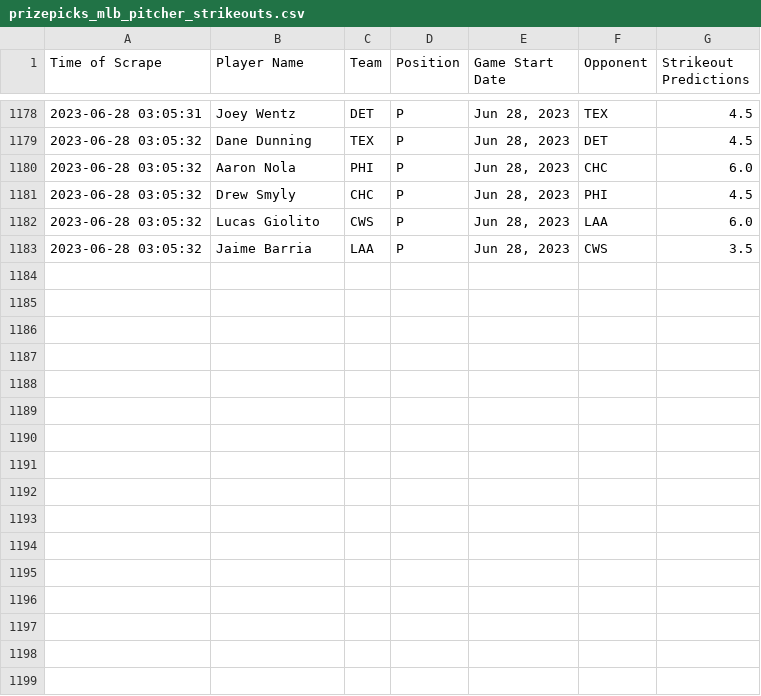
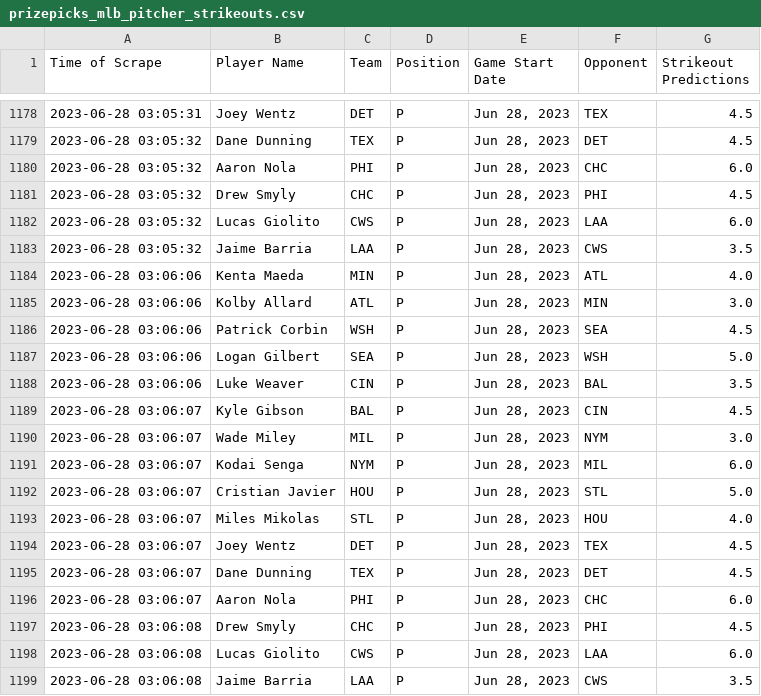
Before and after one commit to itsDarianNgo/prizepicks-strikeouts-scraper, a CSV file: data/prizepicks_mlb_pitcher_strikeouts.csv, drawn as a sheet; only a part is shown, gaps mark what is left out.

Commit message:
Update data

```diff
--- a/data/prizepicks_mlb_pitcher_strikeouts.csv
+++ b/data/prizepicks_mlb_pitcher_strikeouts.csv
@@ -1183 +1183,17 @@ Time of Scrape,Player Name,Team,Position,Game Start Date,Opponent,Strikeout Pred
 2023-06-28 03:05:32,Jaime Barria,LAA,P,"Jun 28, 2023",CWS,3.5
+2023-06-28 03:06:06,Kenta Maeda,MIN,P,"Jun 28, 2023",ATL,4.0
+2023-06-28 03:06:06,Kolby Allard,ATL,P,"Jun 28, 2023",MIN,3.0
+2023-06-28 03:06:06,Patrick Corbin,WSH,P,"Jun 28, 2023",SEA,4.5
+2023-06-28 03:06:06,Logan Gilbert,SEA,P,"Jun 28, 2023",WSH,5.0
+2023-06-28 03:06:06,Luke Weaver,CIN,P,"Jun 28, 2023",BAL,3.5
+2023-06-28 03:06:07,Kyle Gibson,BAL,P,"Jun 28, 2023",CIN,4.5
+2023-06-28 03:06:07,Wade Miley,MIL,P,"Jun 28, 2023",NYM,3.0
+2023-06-28 03:06:07,Kodai Senga,NYM,P,"Jun 28, 2023",MIL,6.0
+2023-06-28 03:06:07,Cristian Javier,HOU,P,"Jun 28, 2023",STL,5.0
+2023-06-28 03:06:07,Miles Mikolas,STL,P,"Jun 28, 2023",HOU,4.0
+2023-06-28 03:06:07,Joey Wentz,DET,P,"Jun 28, 2023",TEX,4.5
+2023-06-28 03:06:07,Dane Dunning,TEX,P,"Jun 28, 2023",DET,4.5
+2023-06-28 03:06:07,Aaron Nola,PHI,P,"Jun 28, 2023",CHC,6.0
+2023-06-28 03:06:08,Drew Smyly,CHC,P,"Jun 28, 2023",PHI,4.5
+2023-06-28 03:06:08,Lucas Giolito,CWS,P,"Jun 28, 2023",LAA,6.0
+2023-06-28 03:06:08,Jaime Barria,LAA,P,"Jun 28, 2023",CWS,3.5
```
